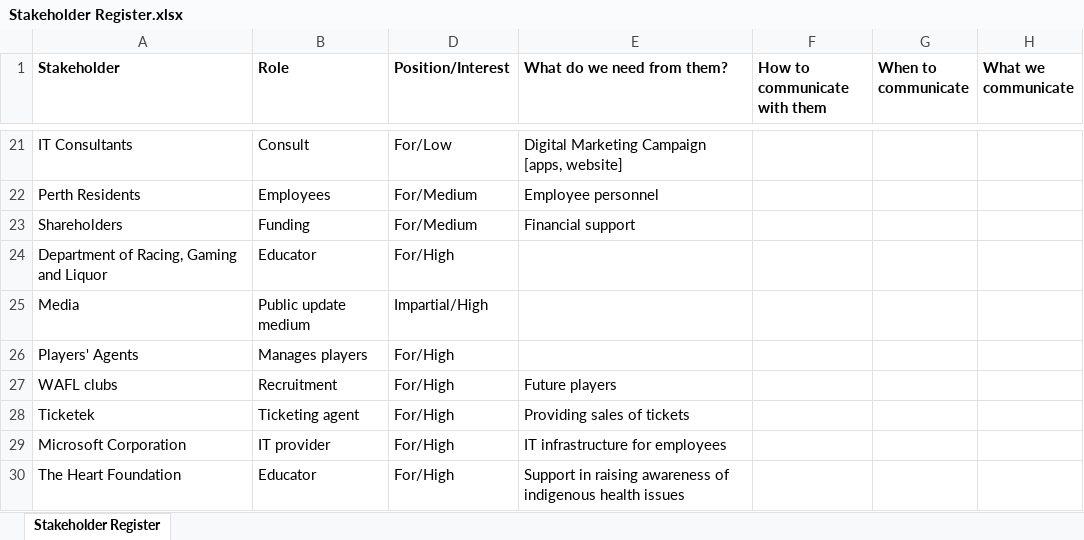
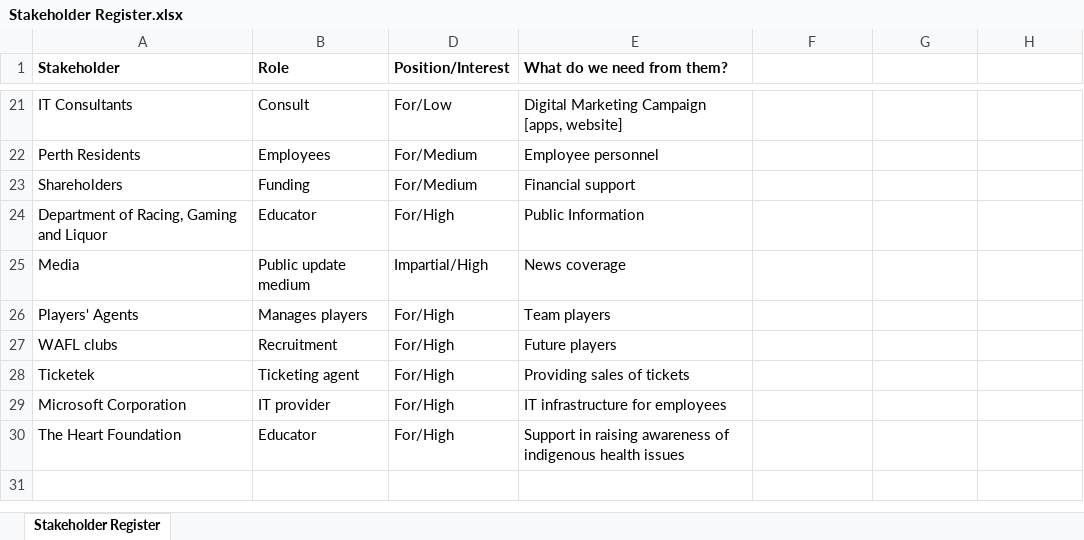
Before and after one commit to CRMills97/Team-Awesome, an Excel workbook: Stakeholder Register.xlsx, sheet Stakeholder Register, drawn as a sheet; only a part is shown, gaps mark what is left out; values as stored, in another font and other column widths than the file's, no borders; table styles not drawn; the diff names each change by its address in the sheet, - before the commit and + after, or states it on an @@ line.

```diff
--- a/Stakeholder Register.xlsx (sheet Stakeholder Register)
+++ b/Stakeholder Register.xlsx (sheet Stakeholder Register)
-F1: How to communicate with them
+F1: (empty)
-G1: When to communicate
+G1: (empty)
-H1: What we communicate
+H1: (empty)
-E24 (What do we need from them?): (empty)
+E24 (What do we need from them?): Public Information
-E25 (What do we need from them?): (empty)
+E25 (What do we need from them?): News coverage
-E26 (What do we need from them?): (empty)
+E26 (What do we need from them?): Team players
```
Also changed, not shown: 2 other files.
